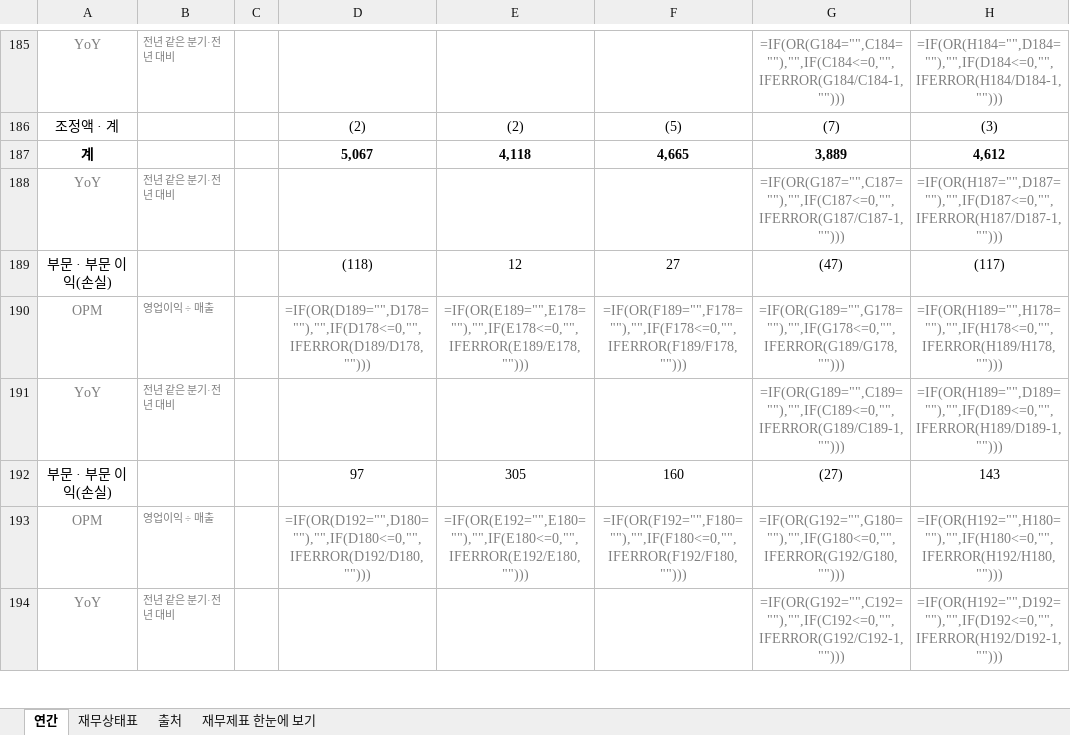
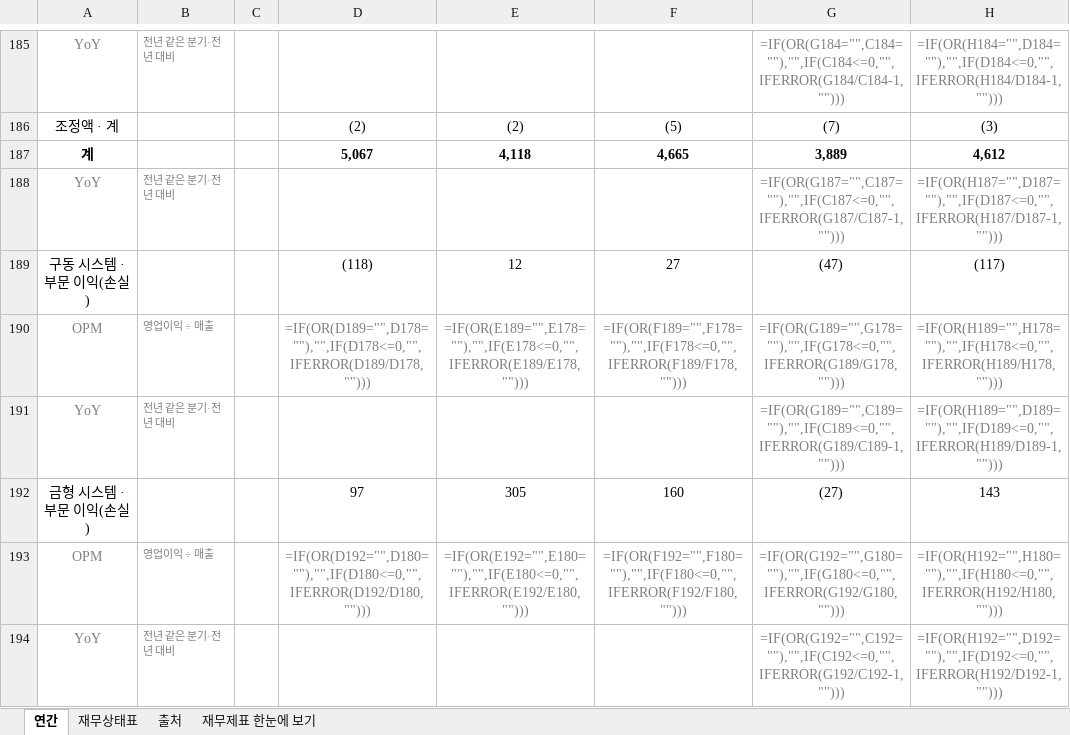
Before and after one commit to minwook1011/earnings-screener, an Excel workbook: docs/data/jp/xlsx/7726.xlsx, sheet 연간, drawn as a sheet; only a part is shown, gaps mark what is left out; values as stored, in another font and other column widths than the file's, no borders; formulas without a stored value are shown as written; the diff covers the shown part only; the diff names each change by its address in the sheet, - before the commit and + after, or states it on an @@ line.

```diff
--- a/docs/data/jp/xlsx/7726.xlsx (sheet 연간)
+++ b/docs/data/jp/xlsx/7726.xlsx (sheet 연간)
-A189: 부문 · 부문 이익(손실)
+A189: 구동 시스템 · 부문 이익(손실)
-A192: 부문 · 부문 이익(손실)
+A192: 금형 시스템 · 부문 이익(손실)
```
Also changed, not shown: 18 edited cells elsewhere in this sheet, sheet 재무제표 한눈에 보기, 4 other files.
